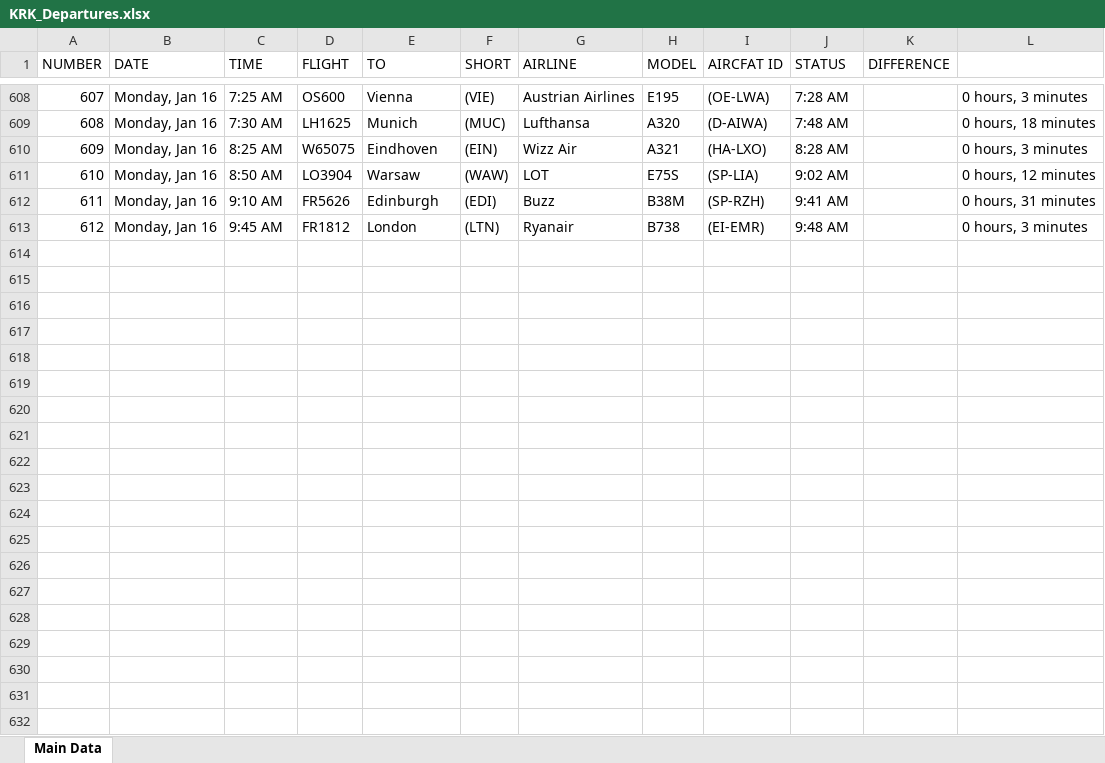
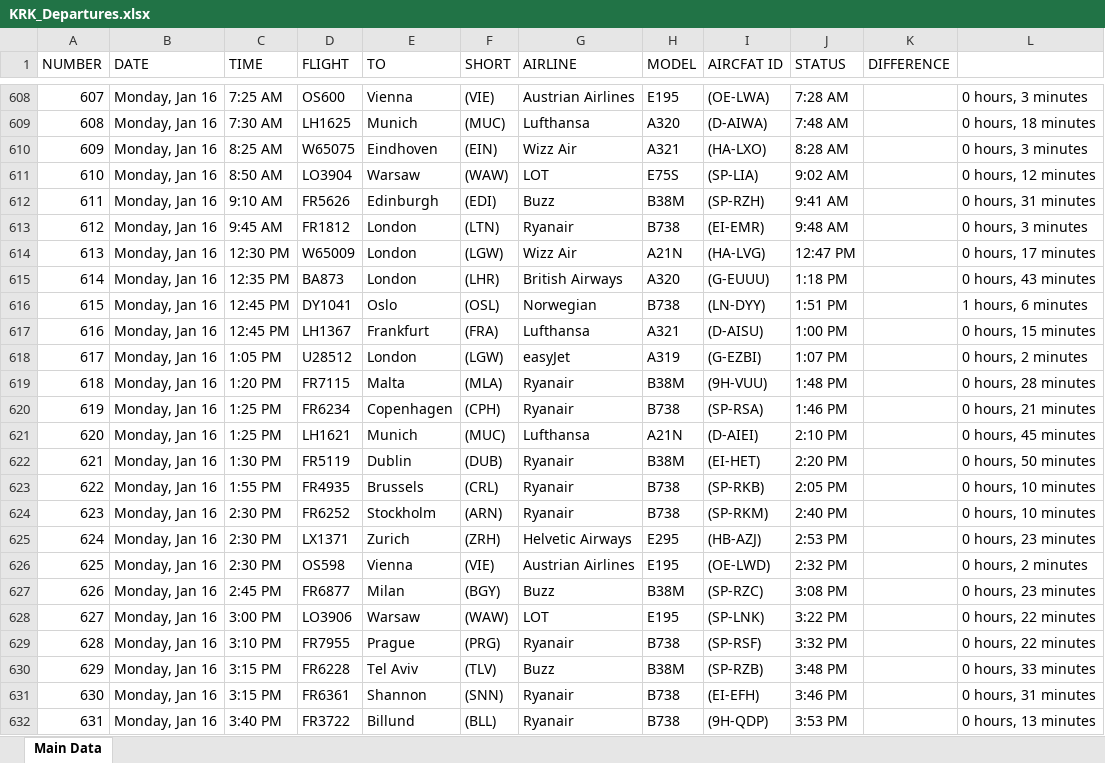
Before and after one commit to Kurczaczek21/Polish-Airport-Databse, an Excel workbook: DataBase/KRK_Departures.xlsx, sheet Main Data, drawn as a sheet; only a part is shown, gaps mark what is left out; values as stored, in another font and other column widths than the file's, no borders; the diff covers the shown part only; the diff names each change by its address in the sheet, - before the commit and + after, or states it on an @@ line.

```diff
--- a/DataBase/KRK_Departures.xlsx (sheet Main Data)
+++ b/DataBase/KRK_Departures.xlsx (sheet Main Data)
+row 614: 613 | Monday, Jan 16 | 12:30 PM | W65009 | London | (LGW) | Wizz Air | A21N | (HA-LVG) | 12:47 PM |  | 0 hours, 17 minutes
+row 615: 614 | Monday, Jan 16 | 12:35 PM | BA873 | London | (LHR) | British Airways | A320 | (G-EUUU) | 1:18 PM |  | 0 hours, 43 minutes
+row 616: 615 | Monday, Jan 16 | 12:45 PM | DY1041 | Oslo | (OSL) | Norwegian | B738 | (LN-DYY) | 1:51 PM |  | 1 hours, 6 minutes
+row 617: 616 | Monday, Jan 16 | 12:45 PM | LH1367 | Frankfurt | (FRA) | Lufthansa | A321 | (D-AISU) | 1:00 PM |  | 0 hours, 15 minutes
+row 618: 617 | Monday, Jan 16 | 1:05 PM | U28512 | London | (LGW) | easyJet | A319 | (G-EZBI) | 1:07 PM |  | 0 hours, 2 minutes
+row 619: 618 | Monday, Jan 16 | 1:20 PM | FR7115 | Malta | (MLA) | Ryanair | B38M | (9H-VUU) | 1:48 PM |  | 0 hours, 28 minutes
+row 620: 619 | Monday, Jan 16 | 1:25 PM | FR6234 | Copenhagen | (CPH) | Ryanair | B738 | (SP-RSA) | 1:46 PM |  | 0 hours, 21 minutes
+row 621: 620 | Monday, Jan 16 | 1:25 PM | LH1621 | Munich | (MUC) | Lufthansa | A21N | (D-AIEI) | 2:10 PM |  | 0 hours, 45 minutes
+row 622: 621 | Monday, Jan 16 | 1:30 PM | FR5119 | Dublin | (DUB) | Ryanair | B38M | (EI-HET) | 2:20 PM |  | 0 hours, 50 minutes
+row 623: 622 | Monday, Jan 16 | 1:55 PM | FR4935 | Brussels | (CRL) | Ryanair | B738 | (SP-RKB) | 2:05 PM |  | 0 hours, 10 minutes
+row 624: 623 | Monday, Jan 16 | 2:30 PM | FR6252 | Stockholm | (ARN) | Ryanair | B738 | (SP-RKM) | 2:40 PM |  | 0 hours, 10 minutes
+row 625: 624 | Monday, Jan 16 | 2:30 PM | LX1371 | Zurich | (ZRH) | Helvetic Airways | E295 | (HB-AZJ) | 2:53 PM |  | 0 hours, 23 minutes
+row 626: 625 | Monday, Jan 16 | 2:30 PM | OS598 | Vienna | (VIE) | Austrian Airlines | E195 | (OE-LWD) | 2:32 PM |  | 0 hours, 2 minutes
+row 627: 626 | Monday, Jan 16 | 2:45 PM | FR6877 | Milan | (BGY) | Buzz | B38M | (SP-RZC) | 3:08 PM |  | 0 hours, 23 minutes
+row 628: 627 | Monday, Jan 16 | 3:00 PM | LO3906 | Warsaw | (WAW) | LOT | E195 | (SP-LNK) | 3:22 PM |  | 0 hours, 22 minutes
+row 629: 628 | Monday, Jan 16 | 3:10 PM | FR7955 | Prague | (PRG) | Ryanair | B738 | (SP-RSF) | 3:32 PM |  | 0 hours, 22 minutes
+row 630: 629 | Monday, Jan 16 | 3:15 PM | FR6228 | Tel Aviv | (TLV) | Buzz | B38M | (SP-RZB) | 3:48 PM |  | 0 hours, 33 minutes
+row 631: 630 | Monday, Jan 16 | 3:15 PM | FR6361 | Shannon | (SNN) | Ryanair | B738 | (EI-EFH) | 3:46 PM |  | 0 hours, 31 minutes
+row 632: 631 | Monday, Jan 16 | 3:40 PM | FR3722 | Billund | (BLL) | Ryanair | B738 | (9H-QDP) | 3:53 PM |  | 0 hours, 13 minutes
```
Also changed, not shown: 123 added rows elsewhere in this sheet, DataBase/GDN_Departures.xlsx, DataBase/KRK_Arrivals.xlsx, 24 other files.
